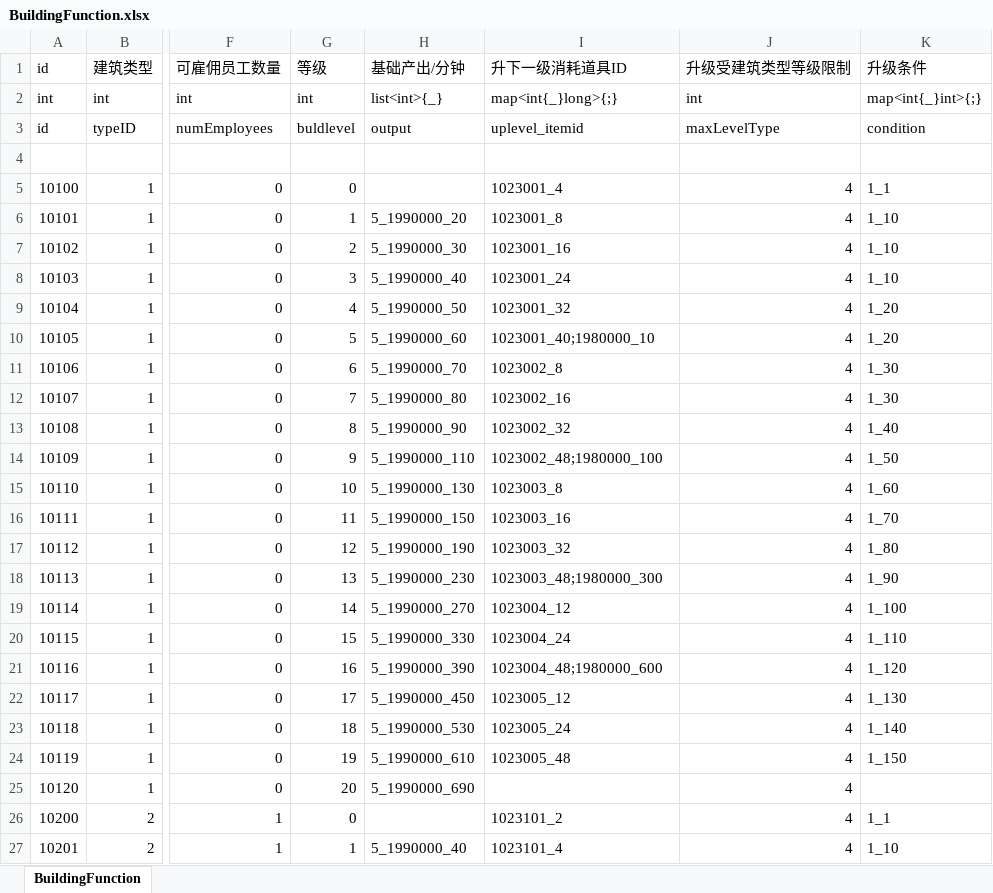
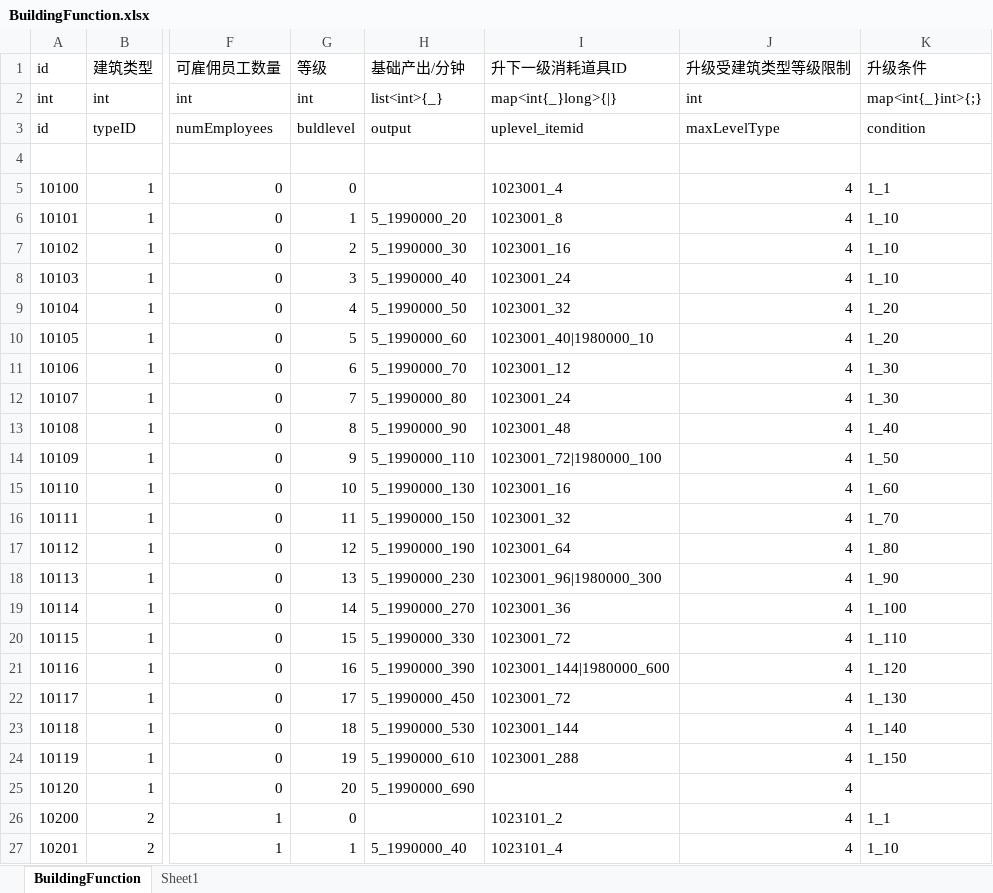
Before and after one commit to yanhailong/jjj_server, an Excel workbook: hall/resources/sample/BuildingFunction.xlsx, sheet BuildingFunction, drawn as a sheet; only a part is shown, gaps mark what is left out; values as stored, in another font and other column widths than the file's, no borders; the diff covers the shown part only; the diff names each change by its address in the sheet, - before the commit and + after, or states it on an @@ line.

```diff
--- a/hall/resources/sample/BuildingFunction.xlsx (sheet BuildingFunction)
+++ b/hall/resources/sample/BuildingFunction.xlsx (sheet BuildingFunction)
+sheet tab: Sheet1
-I2 (升下一级消耗道具ID): map<int{_}long>{;}
+I2 (升下一级消耗道具ID): map<int{_}long>{|}
-I10 (升下一级消耗道具ID): 1023001_40;1980000_10
+I10 (升下一级消耗道具ID): 1023001_40|1980000_10
-I11 (升下一级消耗道具ID): 1023002_8
+I11 (升下一级消耗道具ID): 1023001_12
-I12 (升下一级消耗道具ID): 1023002_16
+I12 (升下一级消耗道具ID): 1023001_24
-I13 (升下一级消耗道具ID): 1023002_32
+I13 (升下一级消耗道具ID): 1023001_48
-I14 (升下一级消耗道具ID): 1023002_48;1980000_100
+I14 (升下一级消耗道具ID): 1023001_72|1980000_100
-I15 (升下一级消耗道具ID): 1023003_8
+I15 (升下一级消耗道具ID): 1023001_16
-I16 (升下一级消耗道具ID): 1023003_16
+I16 (升下一级消耗道具ID): 1023001_32
-I17 (升下一级消耗道具ID): 1023003_32
+I17 (升下一级消耗道具ID): 1023001_64
-I18 (升下一级消耗道具ID): 1023003_48;1980000_300
+I18 (升下一级消耗道具ID): 1023001_96|1980000_300
-I19 (升下一级消耗道具ID): 1023004_12
+I19 (升下一级消耗道具ID): 1023001_36
-I20 (升下一级消耗道具ID): 1023004_24
+I20 (升下一级消耗道具ID): 1023001_72
-I21 (升下一级消耗道具ID): 1023004_48;1980000_600
+I21 (升下一级消耗道具ID): 1023001_144|1980000_600
-I22 (升下一级消耗道具ID): 1023005_12
+I22 (升下一级消耗道具ID): 1023001_72
-I23 (升下一级消耗道具ID): 1023005_24
+I23 (升下一级消耗道具ID): 1023001_144
-I24 (升下一级消耗道具ID): 1023005_48
+I24 (升下一级消耗道具ID): 1023001_288
```
Also changed, not shown: 75 edited cells elsewhere in this sheet, hall/resources/sample/DealerFunction.xlsx, hall/resources/sample/dropDetailed.xlsx, 28 other files.
